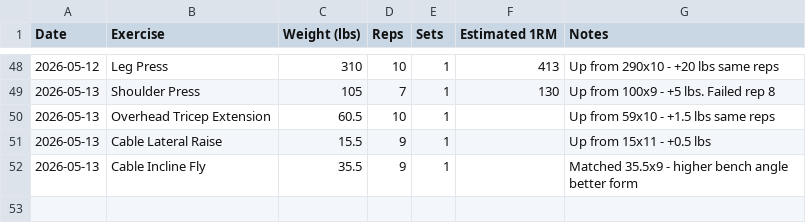
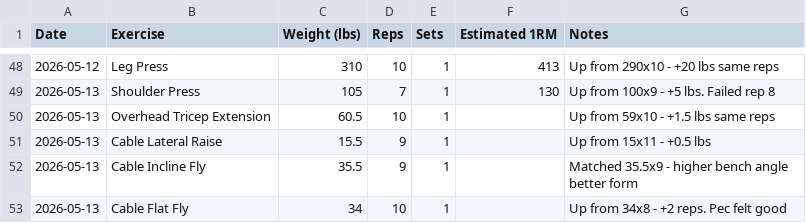
Before and after one commit to needhamcookn-creator/Portfolio, a CSV file: training-tracker/lift-tracker.csv, drawn as a sheet; only a part is shown, gaps mark what is left out.

```diff
--- a/training-tracker/lift-tracker.csv
+++ b/training-tracker/lift-tracker.csv
@@ -52 +52,2 @@ Date,Exercise,Weight (lbs),Reps,Sets,Estimated 1RM,Notes
 2026-05-13,Cable Incline Fly,35.5,9,1,,Matched 35.5x9 - higher bench angle better form
+2026-05-13,Cable Flat Fly,34,10,1,,Up from 34x8 - +2 reps. Pec felt good
```
